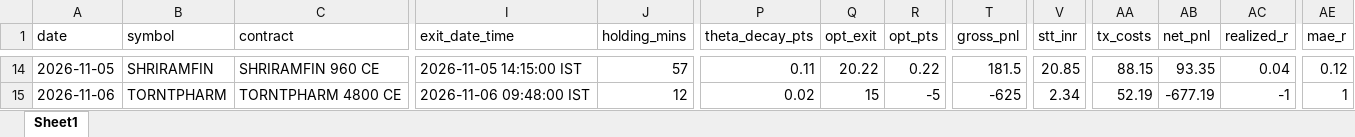
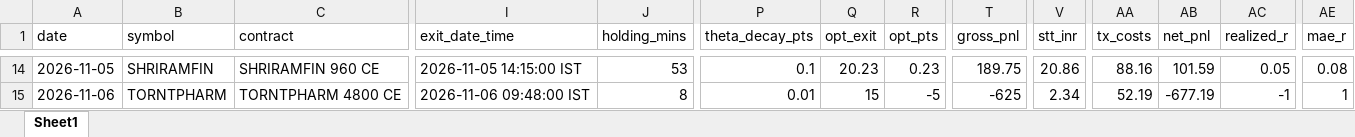
Before and after one commit to manojmukati/alpha-option-buyer, an Excel workbook: scratch/Alpha_Latest_5Day_Ending_Today_Backtest.xlsx, sheet Sheet1, drawn as a sheet; only a part is shown, gaps mark what is left out; values as stored, in another font and other column widths than the file's, no borders; the diff covers the shown part only; the diff names each change by its address in the sheet, - before the commit and + after, or states it on an @@ line.

Commit message:
fix(backtest): synchronize post-buffer entry timestamps and holding duration; verify identical 4 dedicated engines between screener and backtest

```diff
--- a/scratch/Alpha_Latest_5Day_Ending_Today_Backtest.xlsx (sheet Sheet1)
+++ b/scratch/Alpha_Latest_5Day_Ending_Today_Backtest.xlsx (sheet Sheet1)
-J14 (holding_mins): 57
+J14 (holding_mins): 53
-P14 (theta_decay_pts): 0.11
+P14 (theta_decay_pts): 0.1
-Q14 (opt_exit): 20.22
+Q14 (opt_exit): 20.23
-R14 (opt_pts): 0.22
+R14 (opt_pts): 0.23
-T14 (gross_pnl): 181.5
+T14 (gross_pnl): 189.75
-V14 (stt_inr): 20.85
+V14 (stt_inr): 20.86
-AA14 (tx_costs): 88.15
+AA14 (tx_costs): 88.16
-AB14 (net_pnl): 93.35
+AB14 (net_pnl): 101.59
-AC14 (realized_r): 0.04
+AC14 (realized_r): 0.05
-AE14 (mae_r): 0.12
+AE14 (mae_r): 0.08
-J15 (holding_mins): 12
+J15 (holding_mins): 8
-P15 (theta_decay_pts): 0.02
+P15 (theta_decay_pts): 0.01
```
Also changed, not shown: 59 edited cells elsewhere in this sheet, 2 other files.
